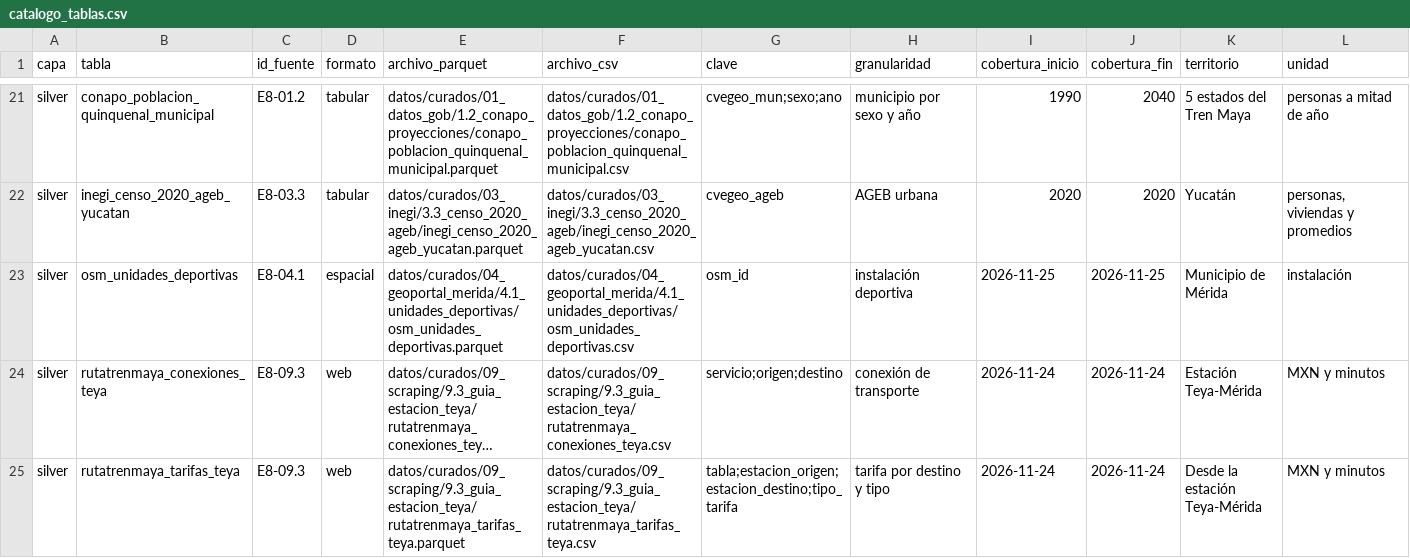
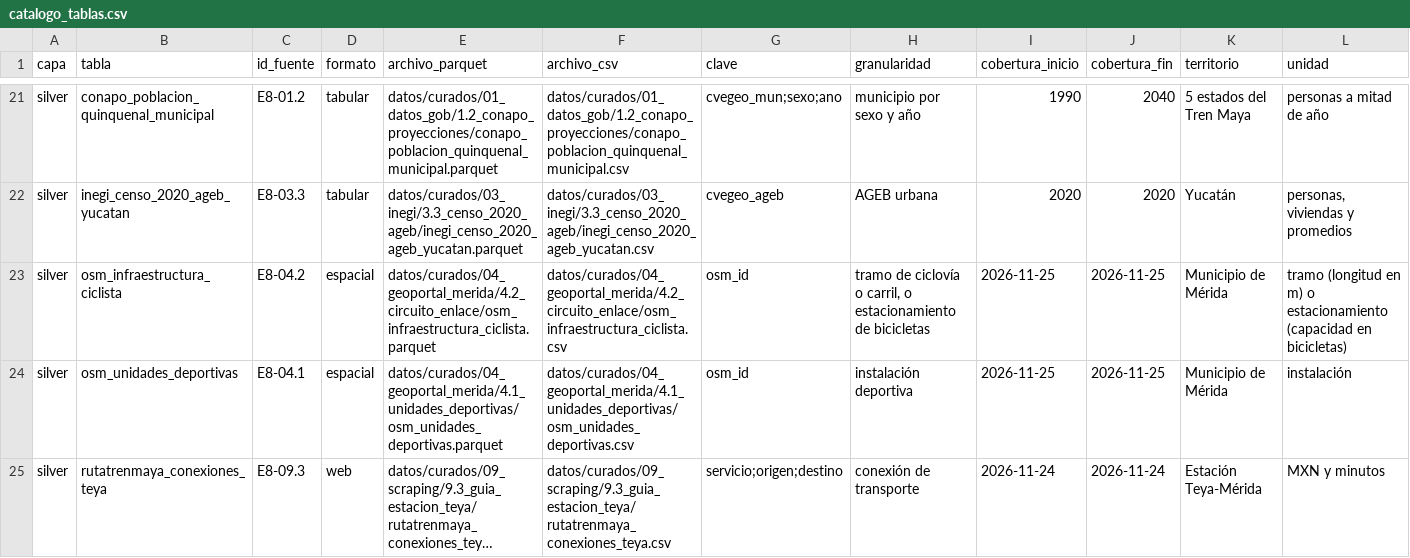
Before and after one commit to ezraidenn/del-tren-a-la-calle, a CSV file: catalogo_tablas.csv, drawn as a sheet; only a part is shown, gaps mark what is left out; the shorter side is filled out with more unchanged rows; long unchanged cells end in …; rows hold the shown columns only; the diff names each change by its address in the sheet, - before the commit and + after, or states it on an @@ line.

```diff
--- a/catalogo_tablas.csv
+++ b/catalogo_tablas.csv
+row 23: silver | osm_infraestructura_ciclista | E8-04.2 | espacial | datos/curados/04_geoportal_merida/4.2_circuito_enlace/osm_infraestructura_ciclista.parquet | datos/curados/04_geoportal_merida/4.2_circuito_enlace/osm_infraestructura_ciclista.csv | osm_id | tramo de ciclovía o carril, o estacionamiento de bicicletas | 2026-11-25 | 2026-11-25 | Municipio de Mérida | tramo (longitud en m) o estacionamiento (capacidad en bicicletas)
```
Also changed, not shown: diccionario_columnas.csv, manifest.csv, 36 other files.
